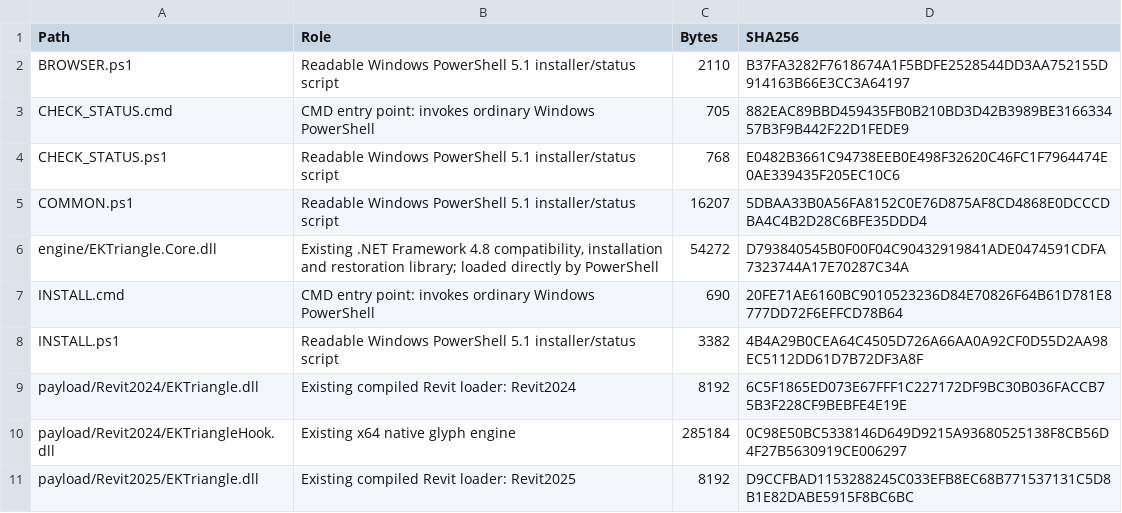
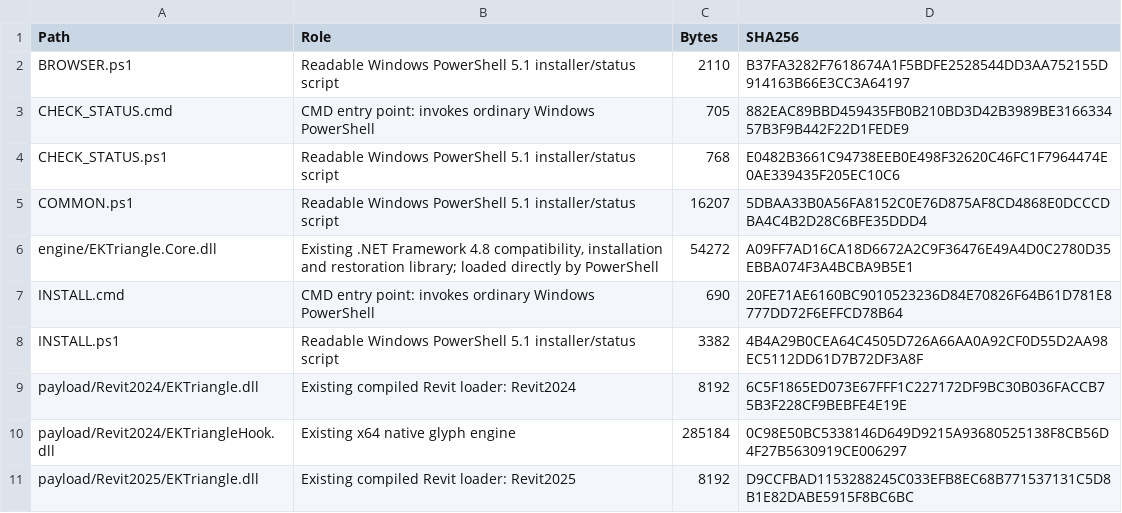
Before and after one commit to shiduchim/livesite, a CSV file: release/simple/1.0.1/CODE-INVENTORY.csv, drawn as a sheet; only a part is shown.

```diff
--- a/release/simple/1.0.1/CODE-INVENTORY.csv
+++ b/release/simple/1.0.1/CODE-INVENTORY.csv
@@ -5,3 +5,3 @@
 "COMMON.ps1","Readable Windows PowerShell 5.1 installer/status script","16207","5DBAA33B0A56FA8152C0E76D875AF8CD4868E0DCCCDBA4C4B2D28C6BFE35DDD4"
-"engine/EKTriangle.Core.dll","Existing .NET Framework 4.8 compatibility, installation and restoration library; loaded directly by PowerShell","54272","D793840545B0F00F04C90432919841ADE0474591CDFA7323744A17E70287C34A"
+"engine/EKTriangle.Core.dll","Existing .NET Framework 4.8 compatibility, installation and restoration library; loaded directly by PowerShell","54272","A09FF7AD16CA18D6672A2C9F36476E49A4D0C2780D35EBBA074F3A4BCBA9B5E1"
 "INSTALL.cmd","CMD entry point: invokes ordinary Windows PowerShell","690","20FE71AE6160BC9010523236D84E70826F64B61D781E8777DD72F6EFFCD78B64"
```
Also changed, not shown: 3 other files.
